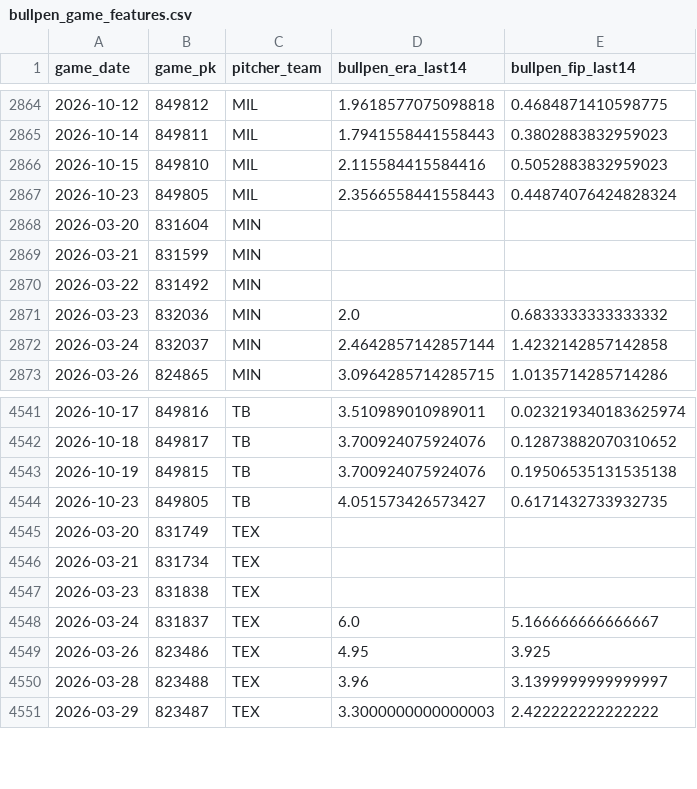
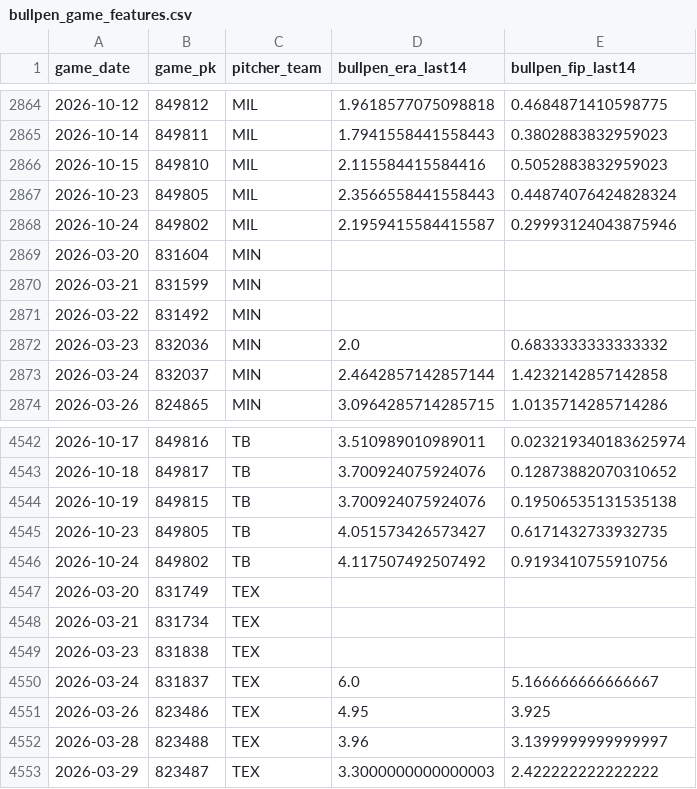
Before and after one commit to IanXiang587/Fantasy_Pitcher_Predictor, a CSV file: data/processed/bullpen_game_features.csv, drawn as a sheet; only a part is shown, gaps mark what is left out; the diff names each change by its address in the sheet, - before the commit and + after, or states it on an @@ line.

```diff
--- a/data/processed/bullpen_game_features.csv
+++ b/data/processed/bullpen_game_features.csv
+row 2868: 2026-10-24 | 849802 | MIL | 2.1959415584415587 | 0.29993124043875946
+row 4546: 2026-10-24 | 849802 | TB | 4.117507492507492 | 0.9193410755910756
```
Also changed, not shown: data/processed/latest_predictions.csv, data/processed/pitching_targets.csv, 2 other files.
